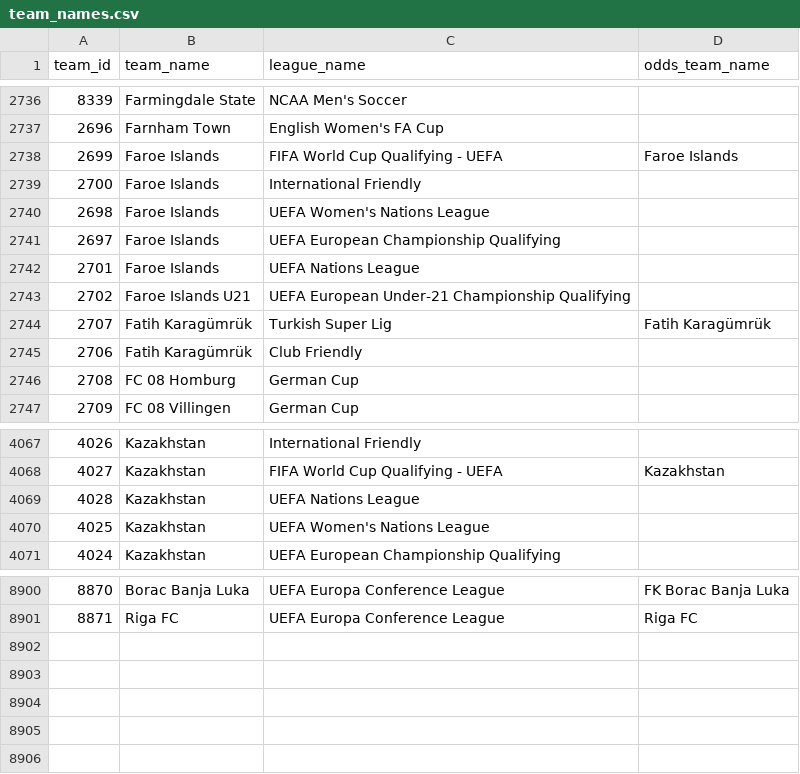
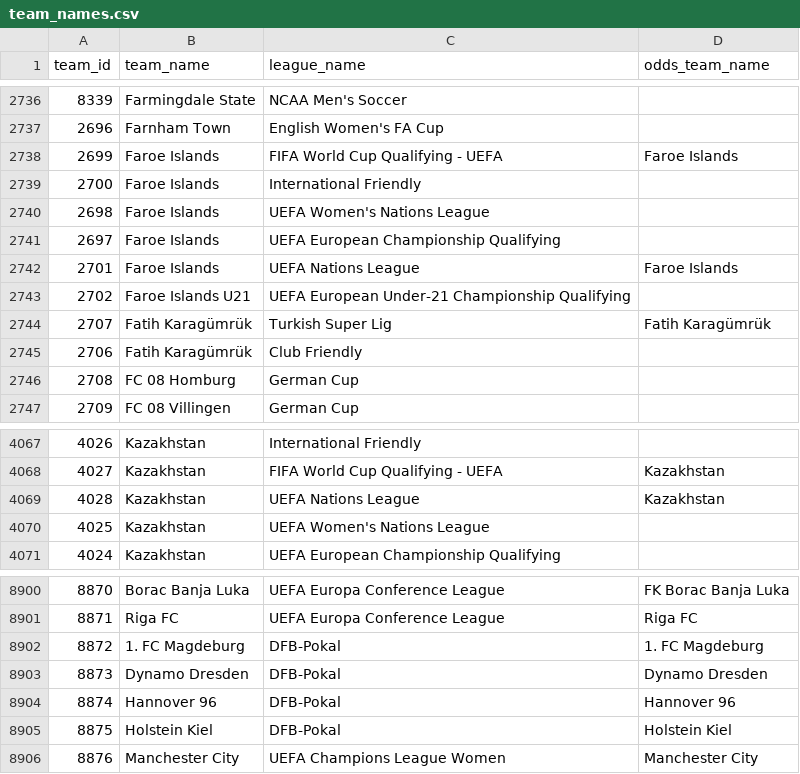
Before and after one commit to ignaciomedinar/goal-genius-dbt, a CSV file: goal_genius_db/seeds/team_names.csv, drawn as a sheet; only a part is shown, gaps mark what is left out.

```diff
--- a/goal_genius_db/seeds/team_names.csv
+++ b/goal_genius_db/seeds/team_names.csv
@@ -2741,3 +2741,3 @@
 2697,Faroe Islands,UEFA European Championship Qualifying,
-2701,Faroe Islands,UEFA Nations League,
+2701,Faroe Islands,UEFA Nations League,Faroe Islands
 2702,Faroe Islands U21,UEFA European Under-21 Championship Qualifying,
@@ -4068,3 +4068,3 @@
 4027,Kazakhstan,FIFA World Cup Qualifying - UEFA,Kazakhstan
-4028,Kazakhstan,UEFA Nations League,
+4028,Kazakhstan,UEFA Nations League,Kazakhstan
 4025,Kazakhstan,UEFA Women's Nations League,
@@ -8901 +8901,6 @@
 8871,Riga FC,UEFA Europa Conference League,Riga FC
+8872,1. FC Magdeburg,DFB-Pokal,1. FC Magdeburg
+8873,Dynamo Dresden,DFB-Pokal,Dynamo Dresden
+8874,Hannover 96,DFB-Pokal,Hannover 96
+8875,Holstein Kiel,DFB-Pokal,Holstein Kiel
+8876,Manchester City,UEFA Champions League Women,Manchester City
```
